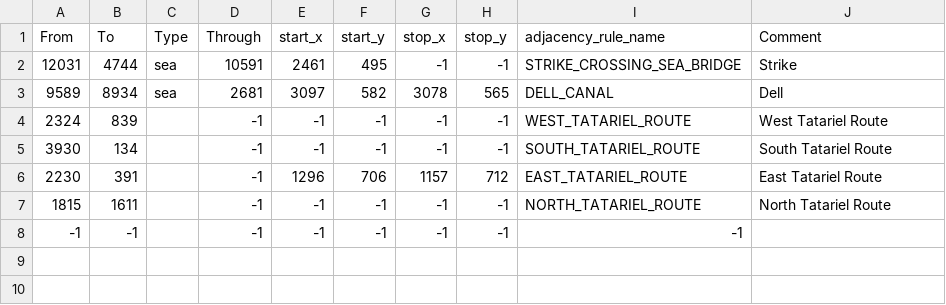
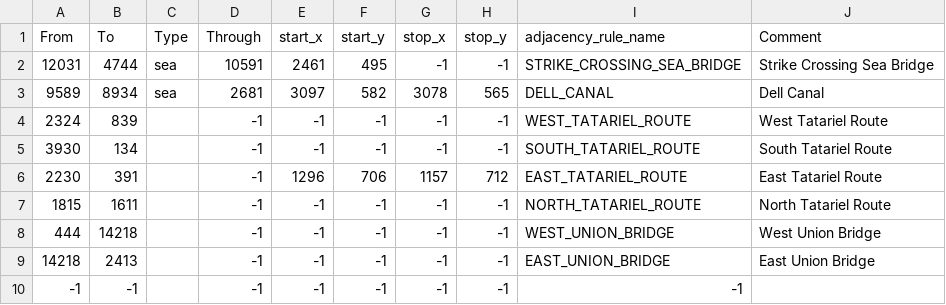
Before and after one commit to 2014358312/Fantasyland-Era, a CSV file: map/adjacencies.csv, drawn as a sheet.

```diff
--- a/map/adjacencies.csv
+++ b/map/adjacencies.csv
@@ -1,4 +1,4 @@
 From;To;Type;Through;start_x;start_y;stop_x;stop_y;adjacency_rule_name;Comment
-12031;4744;sea;10591;2461;495;-1;-1;STRIKE_CROSSING_SEA_BRIDGE;Strike
-9589;8934;sea;2681;3097;582;3078;565;DELL_CANAL;Dell
+12031;4744;sea;10591;2461;495;-1;-1;STRIKE_CROSSING_SEA_BRIDGE;Strike Crossing Sea Bridge
+9589;8934;sea;2681;3097;582;3078;565;DELL_CANAL;Dell Canal
 2324;839;;-1;-1;-1;-1;-1;WEST_TATARIEL_ROUTE;West Tatariel Route
@@ -7,2 +7,4 @@ From;To;Type;Through;start_x;start_y;stop_x;stop_y;adjacency_rule_name;Comment
 1815;1611;;-1;-1;-1;-1;-1;NORTH_TATARIEL_ROUTE;North Tatariel Route
+444;14218;;-1;-1;-1;-1;-1;WEST_UNION_BRIDGE;West Union Bridge
+14218;2413;;-1;-1;-1;-1;-1;EAST_UNION_BRIDGE;East Union Bridge
 -1;-1;;-1;-1;-1;-1;-1;-1
```
Also changed, not shown: map/definition.csv, 17 other files.
